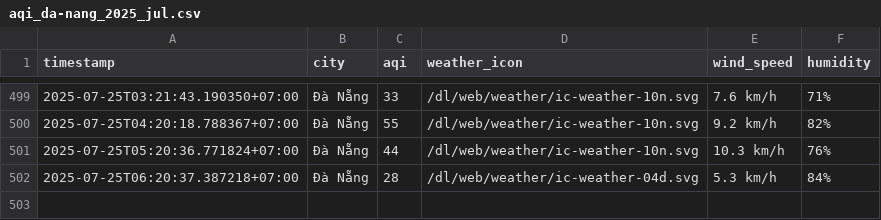
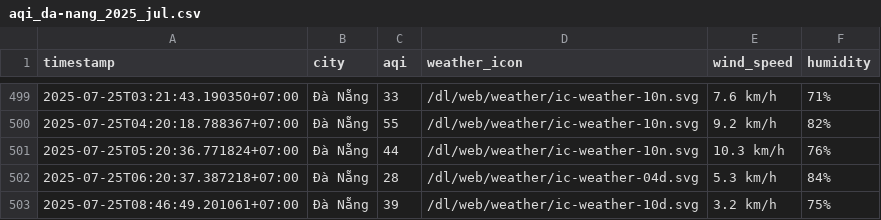
Before and after one commit to Vydtt4947/cuoi_ki, a CSV file: result/da-nang/aqi_da-nang_2025_jul.csv, drawn as a sheet; only a part is shown, gaps mark what is left out.

```diff
--- a/result/da-nang/aqi_da-nang_2025_jul.csv
+++ b/result/da-nang/aqi_da-nang_2025_jul.csv
@@ -502 +502,2 @@ timestamp,city,aqi,weather_icon,wind_speed,humidity
 2025-07-25T06:20:37.387218+07:00,Đà Nẵng,28,/dl/web/weather/ic-weather-04d.svg,5.3 km/h,84%
+2025-07-25T08:46:49.201061+07:00,Đà Nẵng,39,/dl/web/weather/ic-weather-10d.svg,3.2 km/h,75%
```
Also changed, not shown: result/can-tho/aqi_can-tho_2025_jul.csv, result/hai-phong/aqi_hai-phong_2025_jul.csv, 5 other files.
